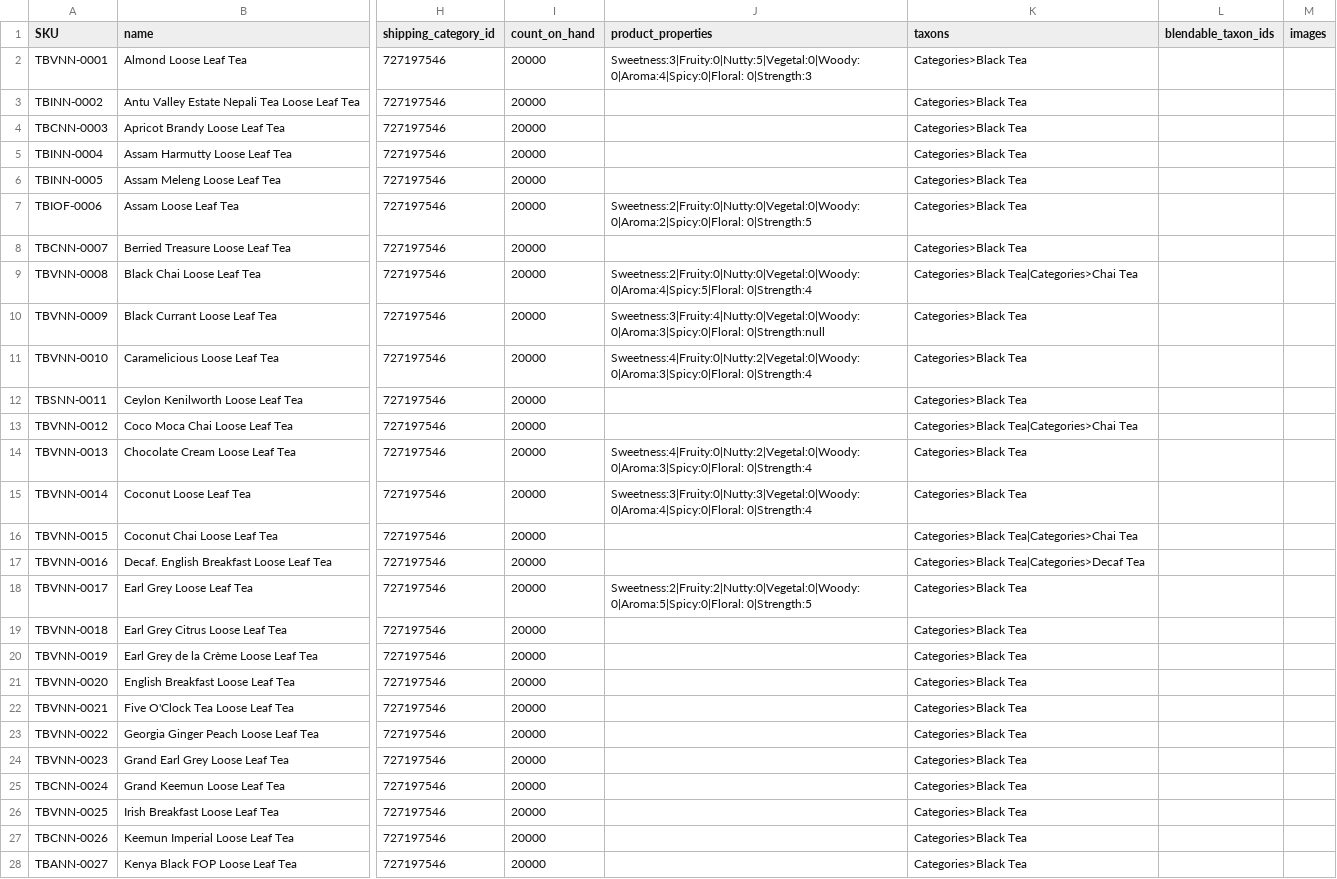
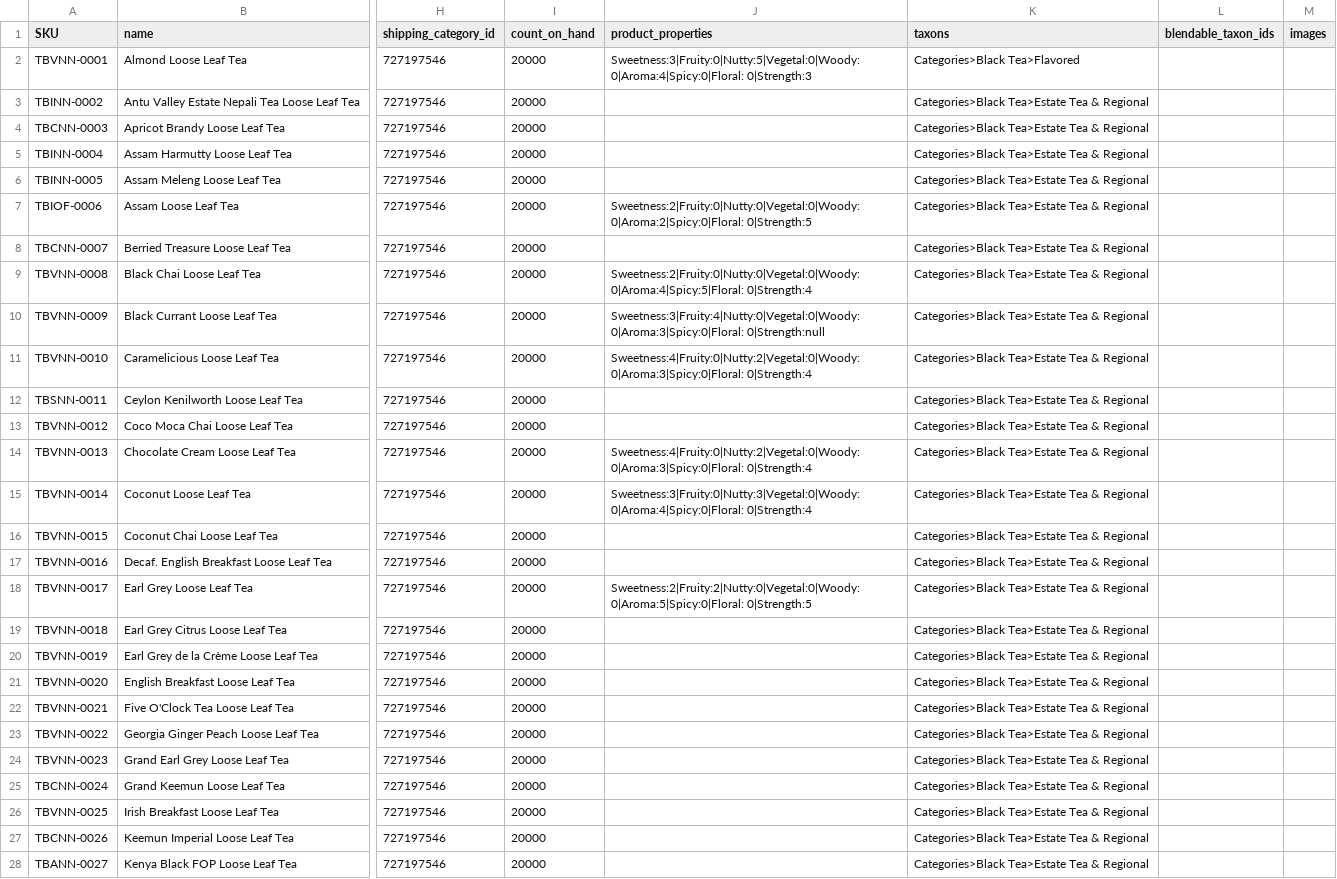
Before and after one commit to mcaraway/uniqteas, a CSV file: import_file.csv, drawn as a sheet; only a part is shown, gaps mark what is left out; the diff covers the shown part only; the diff names each change by its address in the sheet, - before the commit and + after, or states it on an @@ line.

Commit message:
Updated to include all products

```diff
--- a/import_file.csv
+++ b/import_file.csv
-K2 (taxons): Categories>Black Tea
+K2 (taxons): Categories>Black Tea>Flavored
-K3:K8 (taxons): Categories>Black Tea
+K3:K8 (taxons): Categories>Black Tea>Estate Tea & Regional
-K9 (taxons): Categories>Black Tea|Categories>Chai Tea
+K9 (taxons): Categories>Black Tea>Estate Tea & Regional
-K10:K12 (taxons): Categories>Black Tea
+K10:K12 (taxons): Categories>Black Tea>Estate Tea & Regional
-K13 (taxons): Categories>Black Tea|Categories>Chai Tea
+K13 (taxons): Categories>Black Tea>Estate Tea & Regional
-K14:K15 (taxons): Categories>Black Tea
+K14:K15 (taxons): Categories>Black Tea>Estate Tea & Regional
-K16 (taxons): Categories>Black Tea|Categories>Chai Tea
+K16 (taxons): Categories>Black Tea>Estate Tea & Regional
-K17 (taxons): Categories>Black Tea|Categories>Decaf Tea
+K17 (taxons): Categories>Black Tea>Estate Tea & Regional
-K18:K28 (taxons): Categories>Black Tea
+K18:K28 (taxons): Categories>Black Tea>Estate Tea & Regional
```
Also changed, not shown: 77 edited cells elsewhere in this file, 18 other files.
